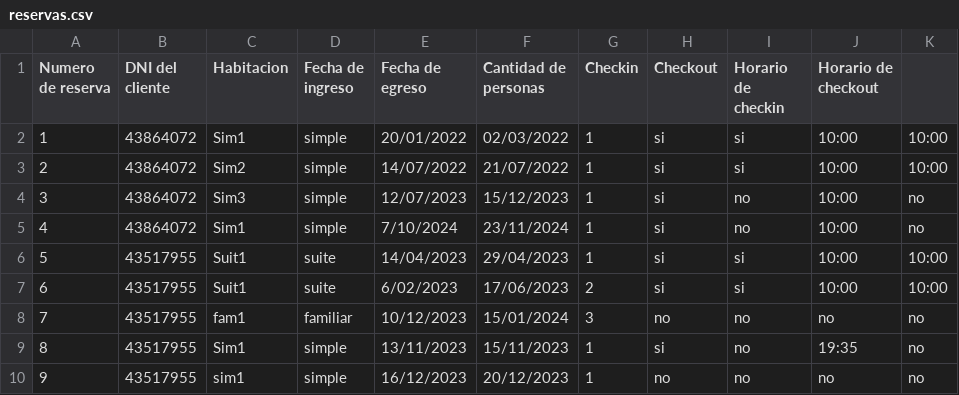
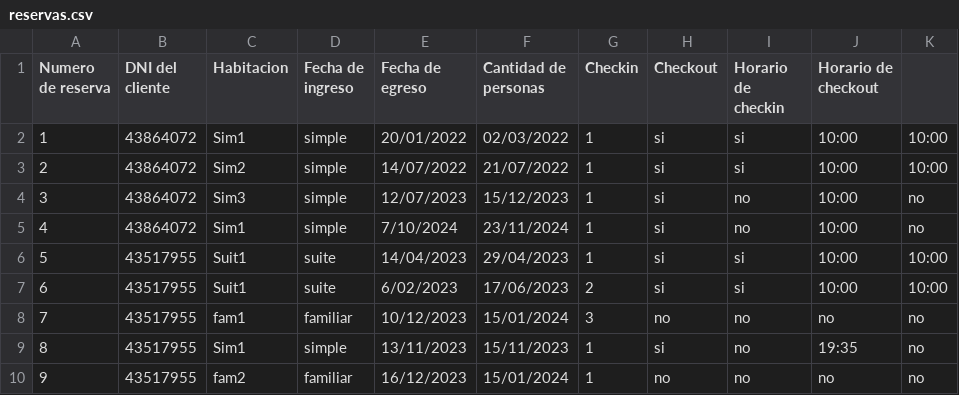
Before and after one commit to vgarijo/PatagoniaOasisYOcio_G8, a CSV file: reservas.csv, drawn as a sheet.

```diff
--- a/reservas.csv
+++ b/reservas.csv
@@ -9,2 +9,2 @@ Numero de reserva;DNI del cliente;Habitacion;Fecha de ingreso;Fecha de egreso;Ca
 8;43517955;Sim1;simple;13/11/2023;15/11/2023;1;si;no;19:35;no
-9;43517955;sim1;simple;16/12/2023;20/12/2023;1;no;no;no;no
+9;43517955;fam2;familiar;16/12/2023;15/01/2024;1;no;no;no;no
```
Also changed, not shown: clientes.csv, 1 other file.
